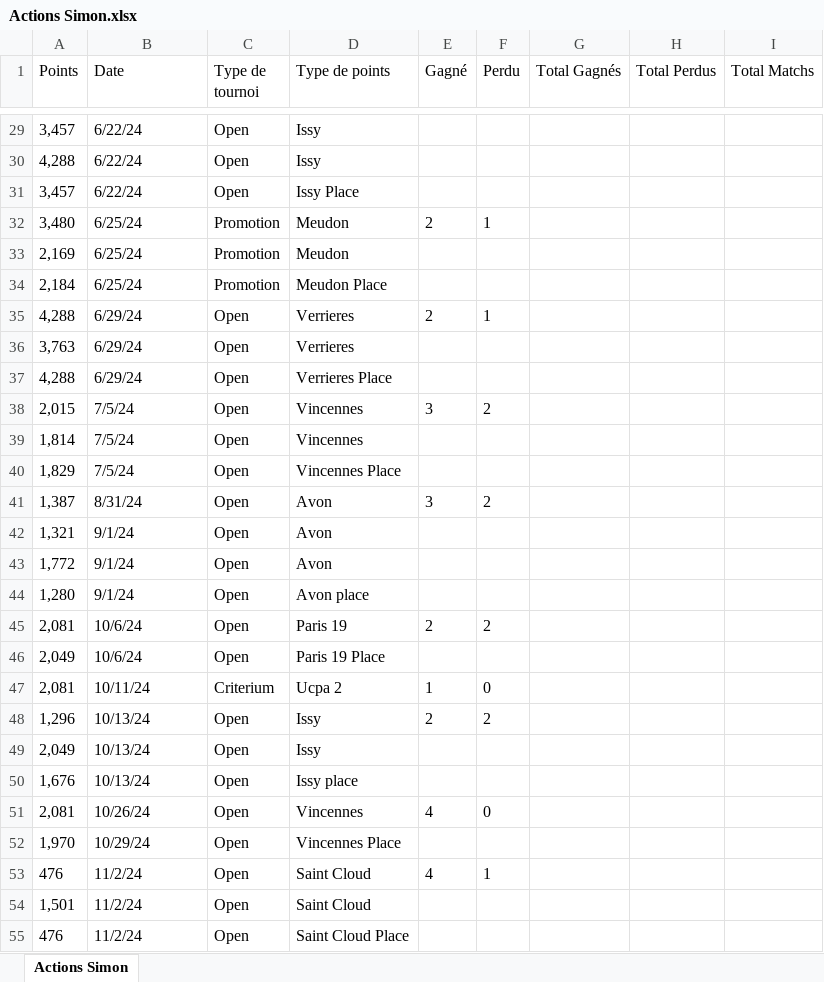
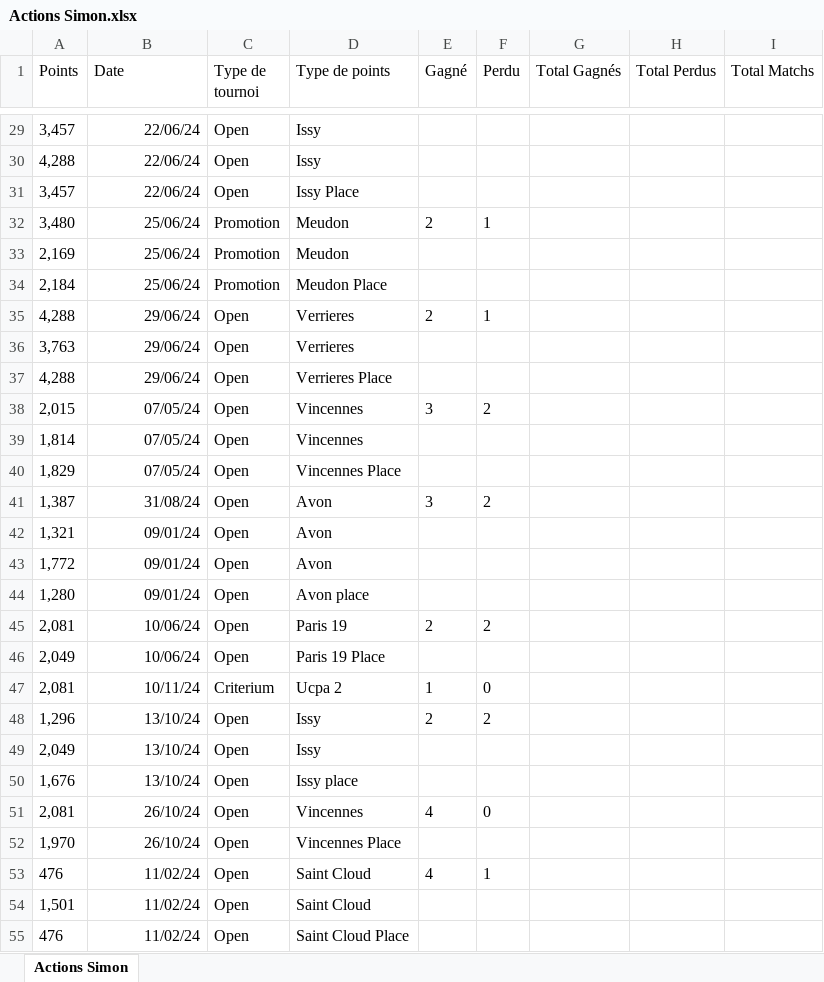
Before and after one commit to kazar-sys/Squash-Data, an Excel workbook: Data/Actions Simon.xlsx, sheet Actions Simon, drawn as a sheet; only a part is shown, gaps mark what is left out; values as stored, in another font and other column widths than the file's, no borders; the diff covers the shown part only; the diff names each change by its address in the sheet, - before the commit and + after, or states it on an @@ line.

```diff
--- a/Data/Actions Simon.xlsx (sheet Actions Simon)
+++ b/Data/Actions Simon.xlsx (sheet Actions Simon)
-B29:B31 (Date): 6/22/24
+B29:B31 (Date): 22/06/24
-B32:B34 (Date): 6/25/24
+B32:B34 (Date): 25/06/24
-B35:B37 (Date): 6/29/24
+B35:B37 (Date): 29/06/24
-B38:B40 (Date): 7/5/24
+B38:B40 (Date): 07/05/24
-B41 (Date): 8/31/24
+B41 (Date): 31/08/24
-B42:B44 (Date): 9/1/24
+B42:B44 (Date): 09/01/24
-B45:B46 (Date): 10/6/24
+B45:B46 (Date): 10/06/24
-B47 alignment: left
+B47 alignment: right
-B48:B50 (Date): 10/13/24
+B48:B50 (Date): 13/10/24
-B51 (Date): 10/26/24
+B51 (Date): 26/10/24
-B52 (Date): 10/29/24
+B52 (Date): 26/10/24
-B53:B55 (Date): 11/2/24
+B53:B55 (Date): 11/02/24
```
Also changed, not shown: 96 edited cells and cell formats elsewhere in this sheet, 22 other files.
